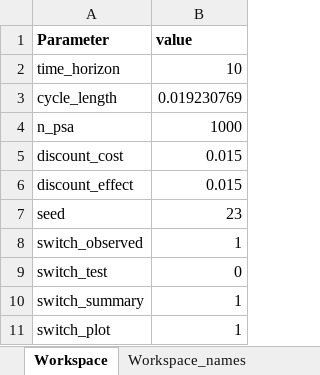
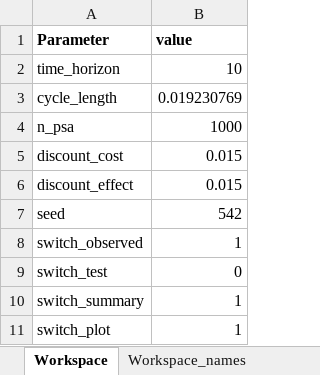
Before and after one commit to Regulatory-Science-Lab/PartSA_repHTA, an Excel workbook: data-raw/01_public_parameters.xlsx, sheet Workspace, drawn as a sheet; values as stored, in another font and other column widths than the file's, no borders; the diff names each change by its address in the sheet, - before the commit and + after, or states it on an @@ line.

```diff
--- a/data-raw/01_public_parameters.xlsx (sheet Workspace)
+++ b/data-raw/01_public_parameters.xlsx (sheet Workspace)
-B7 (value): 23
+B7 (value): 542
```
Also changed, not shown: 1 other file.
